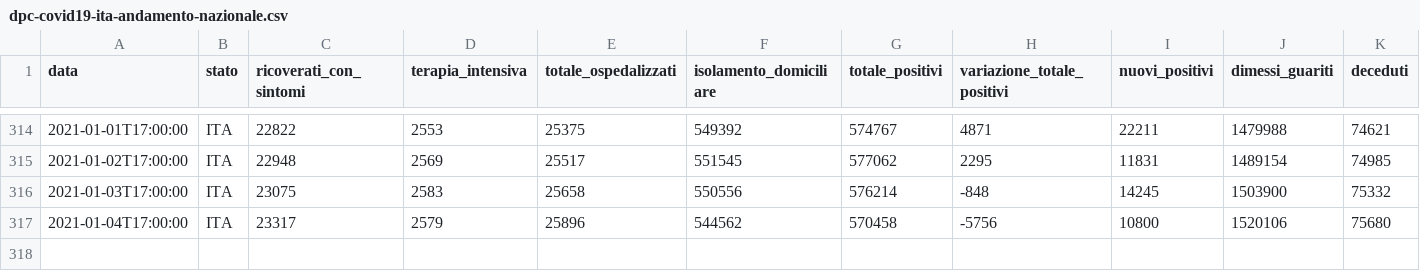
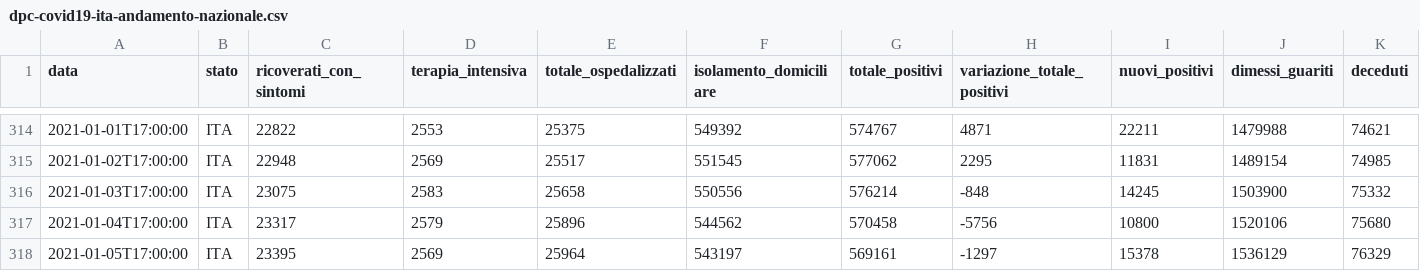
Before and after one commit to angelodm/covid-19_Italy, a CSV file: Italy_national_trends/dpc-covid19-ita-andamento-nazionale.csv, drawn as a sheet; only a part is shown, gaps mark what is left out; rows hold the shown columns only; the diff names each change by its address in the sheet, - before the commit and + after, or states it on an @@ line.

Commit message:
Italian National Trends

```diff
--- a/Italy_national_trends/dpc-covid19-ita-andamento-nazionale.csv
+++ b/Italy_national_trends/dpc-covid19-ita-andamento-nazionale.csv
+row 318: 2021-01-05T17:00:00 | ITA | 23395 | 2569 | 25964 | 543197 | 569161 | -1297 | 15378 | 1536129 | 76329
```
